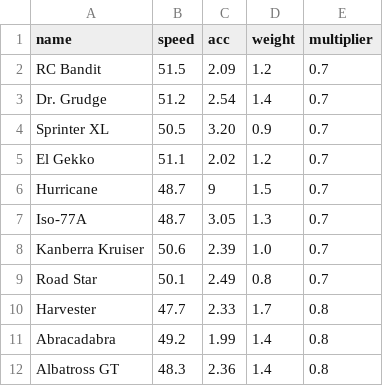
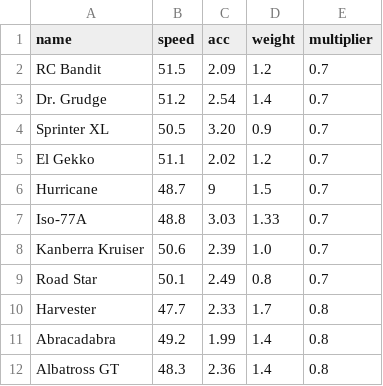
Before and after one commit to Re-Volt-America/RVA-Data, a CSV file: models/cars/rookie.csv, drawn as a sheet; only a part is shown.

```diff
--- a/models/cars/rookie.csv
+++ b/models/cars/rookie.csv
@@ -6,3 +6,3 @@ El Gekko,51.1,2.02,1.2,0.7
 Hurricane,48.7,9,1.5,0.7
-Iso-77A,48.7,3.05,1.3,0.7
+Iso-77A,48.8,3.03,1.33,0.7
 Kanberra Kruiser,50.6,2.39,1.0,0.7
```
Also changed, not shown: models/cars/pro.csv, models/cars/semi-pro.csv.
